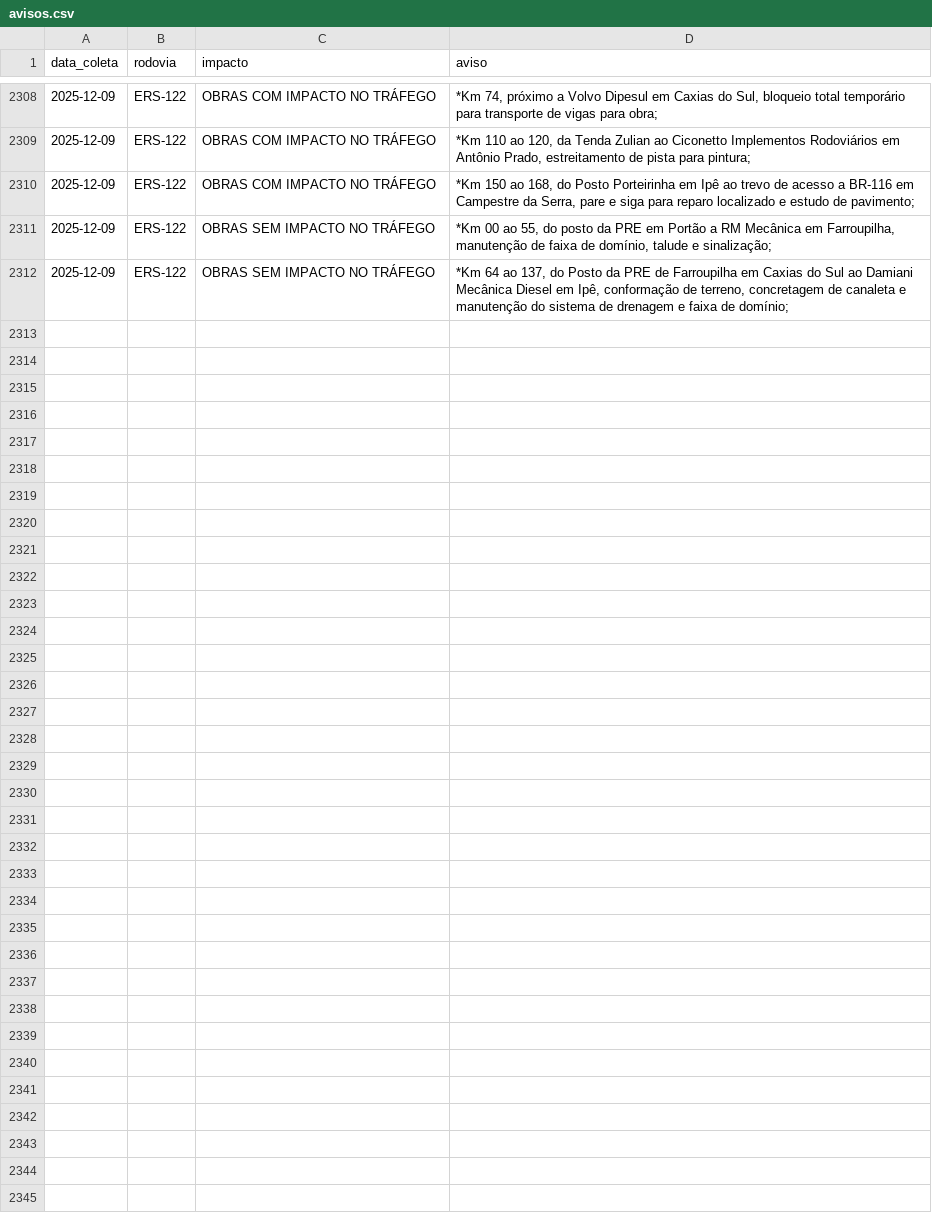
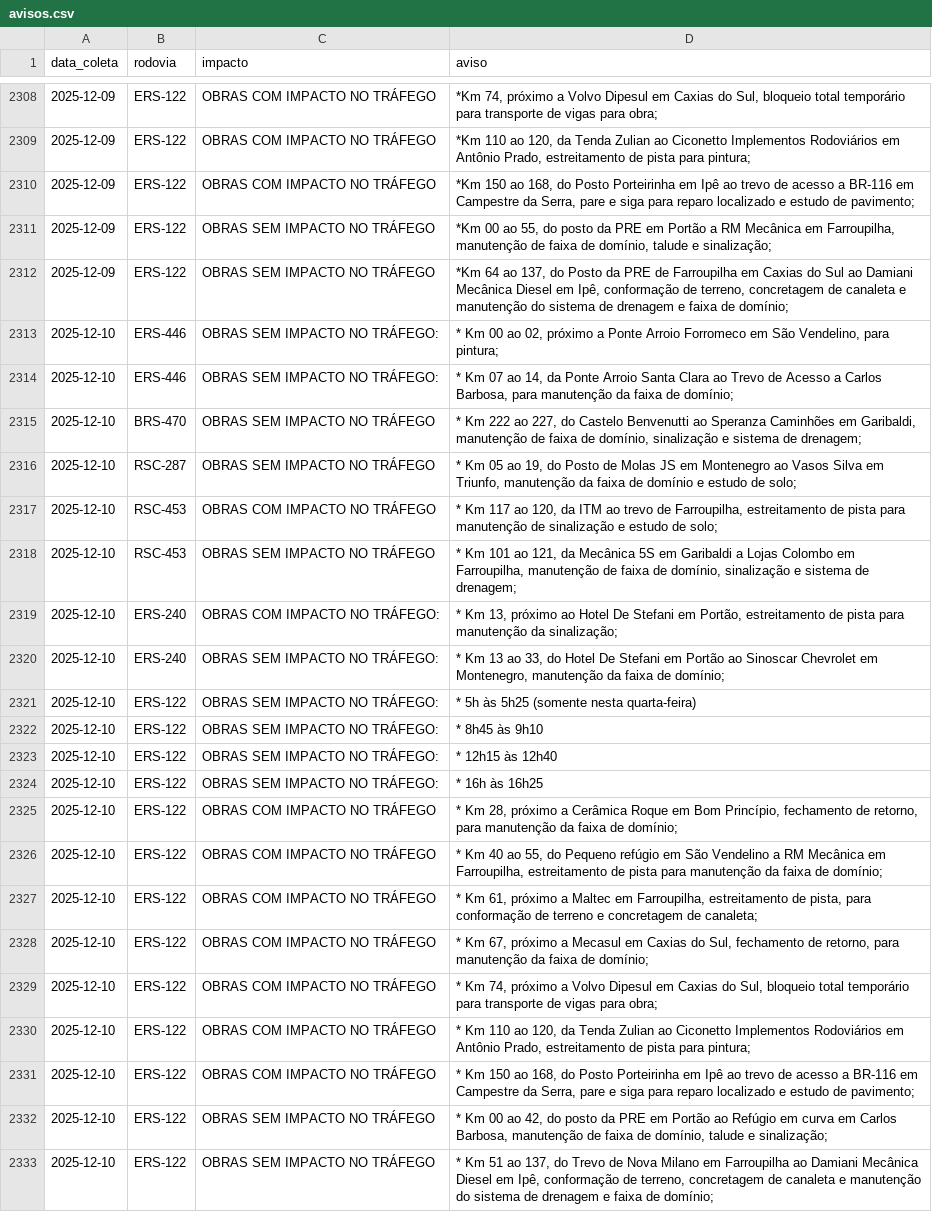
Before and after one commit to gabriel-englert/csg, a CSV file: data/avisos.csv, drawn as a sheet; only a part is shown, gaps mark what is left out.

```diff
--- a/data/avisos.csv
+++ b/data/avisos.csv
@@ -2312 +2312,22 @@ data_coleta,rodovia,impacto,aviso
 2025-12-09,ERS-122,OBRAS SEM IMPACTO NO TRÁFEGO,"*Km 64 ao 137, do Posto da PRE de Farroupilha em Caxias do Sul ao Damiani Mecânica Diesel em Ipê, conformação de terreno, concretagem de canaleta e manutenção do sistema de drenagem e faixa de domínio;"
+2025-12-10,ERS-446,OBRAS SEM IMPACTO NO TRÁFEGO:,"* Km 00 ao 02, próximo a Ponte Arroio Forromeco em São Vendelino, para pintura;"
+2025-12-10,ERS-446,OBRAS SEM IMPACTO NO TRÁFEGO:,"* Km 07 ao 14, da Ponte Arroio Santa Clara ao Trevo de Acesso a Carlos Barbosa, para manutenção da faixa de domínio;"
+2025-12-10,BRS-470,OBRAS SEM IMPACTO NO TRÁFEGO,"* Km 222 ao 227, do Castelo Benvenutti ao Speranza Caminhões em Garibaldi, manutenção de faixa de domínio, sinalização e sistema de drenagem;"
+2025-12-10,RSC-287,OBRAS SEM IMPACTO NO TRÁFEGO,"* Km 05 ao 19, do Posto de Molas JS em Montenegro ao Vasos Silva em Triunfo, manutenção da faixa de domínio e estudo de solo;"
+2025-12-10,RSC-453,OBRAS COM IMPACTO NO TRÁFEGO,"* Km 117 ao 120, da ITM ao trevo de Farroupilha, estreitamento de pista para manutenção de sinalização e estudo de solo;"
+2025-12-10,RSC-453,OBRAS SEM IMPACTO NO TRÁFEGO,"* Km 101 ao 121, da Mecânica 5S em Garibaldi a Lojas Colombo em Farroupilha, manutenção de faixa de domínio, sinalização e sistema de drenagem;"
+2025-12-10,ERS-240,OBRAS COM IMPACTO NO TRÁFEGO:,"* Km 13, próximo ao Hotel De Stefani em Portão, estreitamento de pista para manutenção da sinalização;"
+2025-12-10,ERS-240,OBRAS SEM IMPACTO NO TRÁFEGO:,"* Km 13 ao 33, do Hotel De Stefani em Portão ao Sinoscar Chevrolet em Montenegro, manutenção da faixa de domínio;"
+2025-12-10,ERS-122,OBRAS SEM IMPACTO NO TRÁFEGO:,* 5h às 5h25 (somente nesta quarta-feira)
+2025-12-10,ERS-122,OBRAS SEM IMPACTO NO TRÁFEGO:,* 8h45 às 9h10
+2025-12-10,ERS-122,OBRAS SEM IMPACTO NO TRÁFEGO:,* 12h15 às 12h40
+2025-12-10,ERS-122,OBRAS SEM IMPACTO NO TRÁFEGO:,* 16h às 16h25
+2025-12-10,ERS-122,OBRAS COM IMPACTO NO TRÁFEGO,"* Km 28, próximo a Cerâmica Roque em Bom Princípio, fechamento de retorno, para manutenção da faixa de domínio;"
+2025-12-10,ERS-122,OBRAS COM IMPACTO NO TRÁFEGO,"* Km 40 ao 55, do Pequeno refúgio em São Vendelino a RM Mecânica em Farroupilha, estreitamento de pista para manutenção da faixa de domínio;"
+2025-12-10,ERS-122,OBRAS COM IMPACTO NO TRÁFEGO,"* Km 61, próximo a Maltec em Farroupilha, estreitamento de pista, para conformação de terreno e concretagem de canaleta;"
+2025-12-10,ERS-122,OBRAS COM IMPACTO NO TRÁFEGO,"* Km 67, próximo a Mecasul em Caxias do Sul, fechamento de retorno, para manutenção da faixa de domínio;"
+2025-12-10,ERS-122,OBRAS COM IMPACTO NO TRÁFEGO,"* Km 74, próximo a Volvo Dipesul em Caxias do Sul, bloqueio total temporário para transporte de vigas para obra;"
+2025-12-10,ERS-122,OBRAS COM IMPACTO NO TRÁFEGO,"* Km 110 ao 120, da Tenda Zulian ao Ciconetto Implementos Rodoviários em Antônio Prado, estreitamento de pista para pintura;"
+2025-12-10,ERS-122,OBRAS COM IMPACTO NO TRÁFEGO,"* Km 150 ao 168, do Posto Porteirinha em Ipê ao trevo de acesso a BR-116 em Campestre da Serra, pare e siga para reparo localizado e estudo de pavimento;"
+2025-12-10,ERS-122,OBRAS SEM IMPACTO NO TRÁFEGO,"* Km 00 ao 42, do posto da PRE em Portão ao Refúgio em curva em Carlos Barbosa, manutenção de faixa de domínio, talude e sinalização;"
+2025-12-10,ERS-122,OBRAS SEM IMPACTO NO TRÁFEGO,"* Km 51 ao 137, do Trevo de Nova Milano em Farroupilha ao Damiani Mecânica Diesel em Ipê, conformação de terreno, concretagem de canaleta e manutenção do sistema de drenagem e faixa de domínio;"
```
